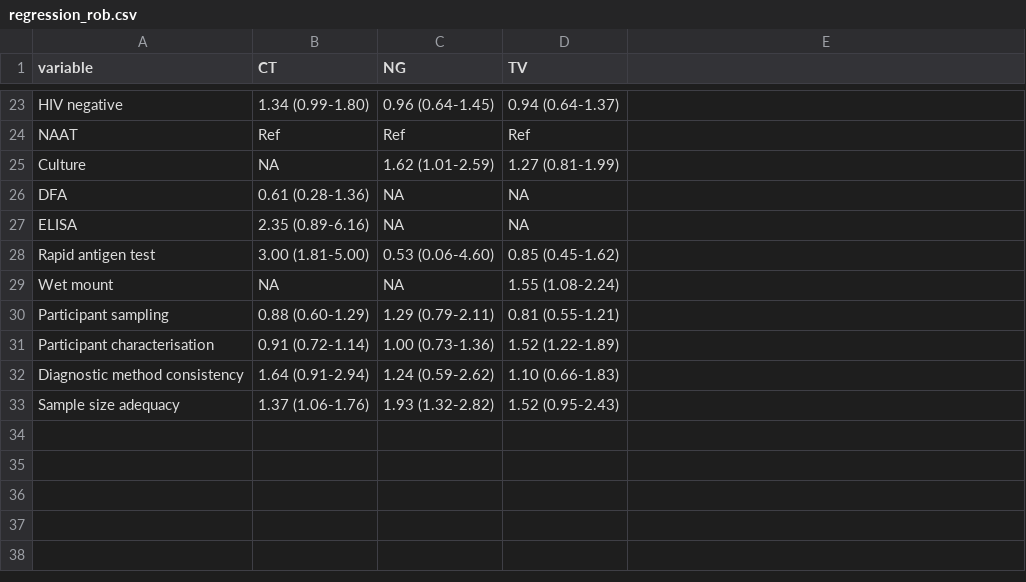
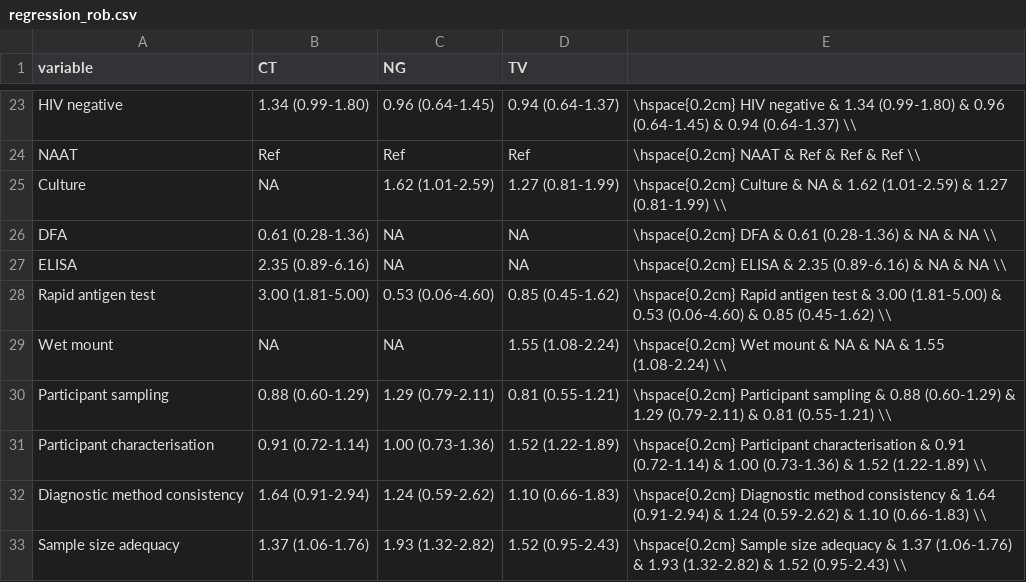
Before and after one commit to juliamichalow/sti-prevalence-ratios, a CSV file: tables/regression_rob.csv, drawn as a sheet; only a part is shown, gaps mark what is left out; the diff covers the shown part only.

```diff
--- a/tables/regression_rob.csv
+++ b/tables/regression_rob.csv
@@ -23,11 +23,11 @@
-"HIV negative","1.34 (0.99-1.80)","0.96 (0.64-1.45)","0.94 (0.64-1.37)"
-"NAAT","Ref","Ref","Ref"
-"Culture",NA,"1.62 (1.01-2.59)","1.27 (0.81-1.99)"
-"DFA","0.61 (0.28-1.36)",NA,NA
-"ELISA","2.35 (0.89-6.16)",NA,NA
-"Rapid antigen test","3.00 (1.81-5.00)","0.53 (0.06-4.60)","0.85 (0.45-1.62)"
-"Wet mount",NA,NA,"1.55 (1.08-2.24)"
-"Participant sampling","0.88 (0.60-1.29)","1.29 (0.79-2.11)","0.81 (0.55-1.21)"
-"Participant characterisation","0.91 (0.72-1.14)","1.00 (0.73-1.36)","1.52 (1.22-1.89)"
-"Diagnostic method consistency","1.64 (0.91-2.94)","1.24 (0.59-2.62)","1.10 (0.66-1.83)"
-"Sample size adequacy","1.37 (1.06-1.76)","1.93 (1.32-2.82)","1.52 (0.95-2.43)"
+HIV negative,1.34 (0.99-1.80),0.96 (0.64-1.45),0.94 (0.64-1.37),\hspace{0.2cm} HIV negative & 1.34 (0.99-1.80) & 0.96 (0.64-1.45) & 0.94 (0.64-1.37) \\
+NAAT,Ref,Ref,Ref,\hspace{0.2cm} NAAT & Ref & Ref & Ref \\
+Culture,NA,1.62 (1.01-2.59),1.27 (0.81-1.99),\hspace{0.2cm} Culture & NA & 1.62 (1.01-2.59) & 1.27 (0.81-1.99) \\
+DFA,0.61 (0.28-1.36),NA,NA,\hspace{0.2cm} DFA & 0.61 (0.28-1.36) & NA & NA \\
+ELISA,2.35 (0.89-6.16),NA,NA,\hspace{0.2cm} ELISA & 2.35 (0.89-6.16) & NA & NA \\
+Rapid antigen test,3.00 (1.81-5.00),0.53 (0.06-4.60),0.85 (0.45-1.62),\hspace{0.2cm} Rapid antigen test & 3.00 (1.81-5.00) & 0.53 (0.06-4.60) & 0.85 (0.45-1.62) \\
+Wet mount,NA,NA,1.55 (1.08-2.24),\hspace{0.2cm} Wet mount & NA & NA & 1.55 (1.08-2.24) \\
+Participant sampling,0.88 (0.60-1.29),1.29 (0.79-2.11),0.81 (0.55-1.21),\hspace{0.2cm} Participant sampling & 0.88 (0.60-1.29) & 1.29 (0.79-2.11) & 0.81 (0.55-1.21) \\
+Participant characterisation,0.91 (0.72-1.14),1.00 (0.73-1.36),1.52 (1.22-1.89),\hspace{0.2cm} Participant characterisation & 0.91 (0.72-1.14) & 1.00 (0.73-1.36) & 1.52 (1.22-1.89) \\
+Diagnostic method consistency,1.64 (0.91-2.94),1.24 (0.59-2.62),1.10 (0.66-1.83),\hspace{0.2cm} Diagnostic method consistency & 1.64 (0.91-2.94) & 1.24 (0.59-2.62) & 1.10 (0.66-1.83) \\
+Sample size adequacy,1.37 (1.06-1.76),1.93 (1.32-2.82),1.52 (0.95-2.43),\hspace{0.2cm} Sample size adequacy & 1.37 (1.06-1.76) & 1.93 (1.32-2.82) & 1.52 (0.95-2.43) \\
```
Also changed, not shown: 32 edited cells elsewhere in this file, 1 other file.
